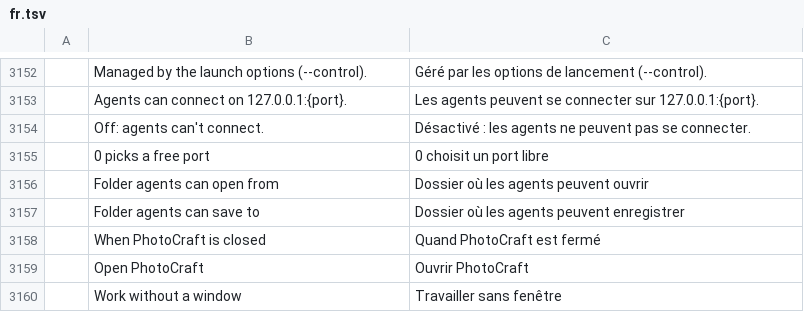
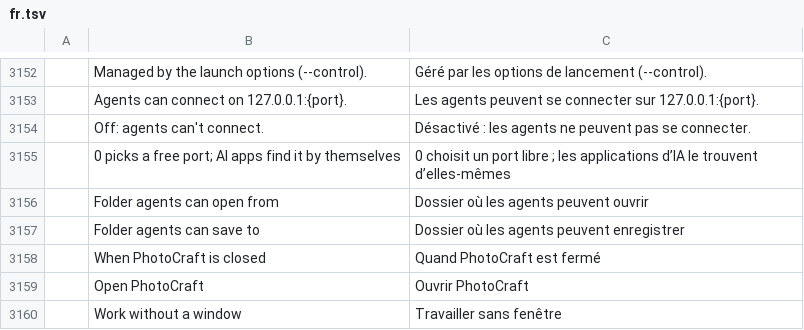
Before and after one commit to Furoxfufu/photocraft, a TSV file: crates/ui-egui/src/i18n/fr.tsv, drawn as a sheet; only a part is shown, gaps mark what is left out; removed rows and columns are numbered as before the commit, all else as after; the diff names each change by its address in the sheet, - before the commit and + after, or states it on an @@ line.

```diff
--- a/crates/ui-egui/src/i18n/fr.tsv
+++ b/crates/ui-egui/src/i18n/fr.tsv
-row 3155:  | 0 picks a free port | 0 choisit un port libre
+row 3155:  | 0 picks a free port; AI apps find it by themselves | 0 choisit un port libre ; les applications d’IA le trouvent d’elles-mêmes
```
Also changed, not shown: crates/ui-egui/src/i18n/el.tsv, crates/ui-egui/src/i18n/hu.tsv, 22 other files.
